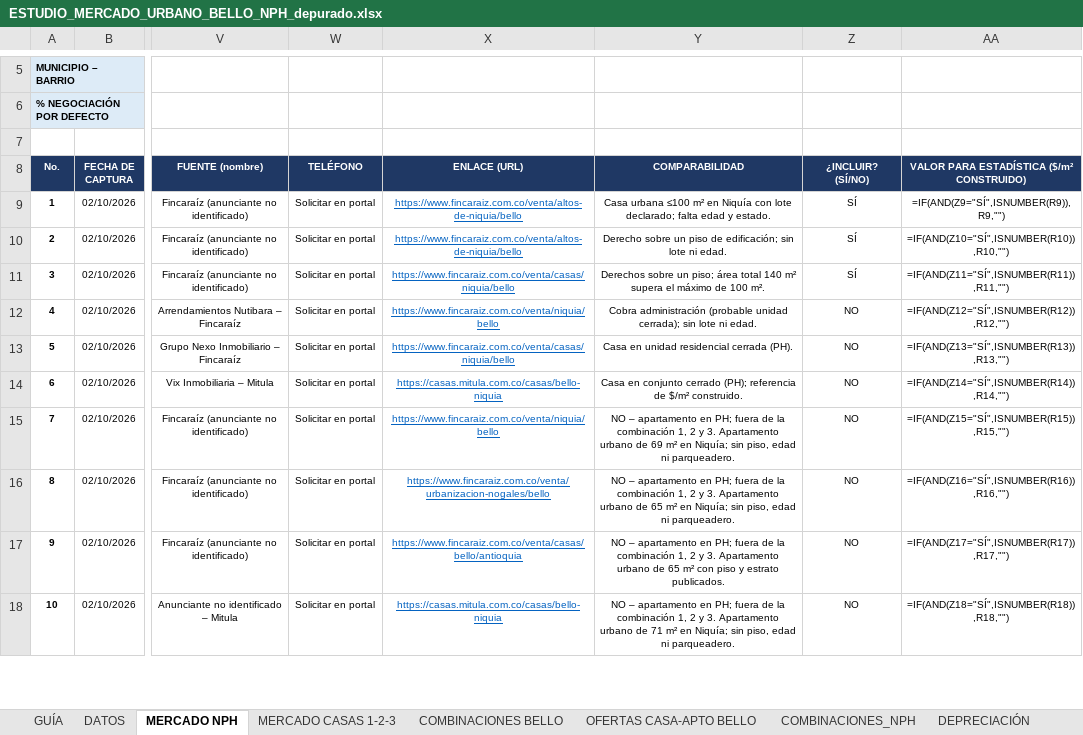
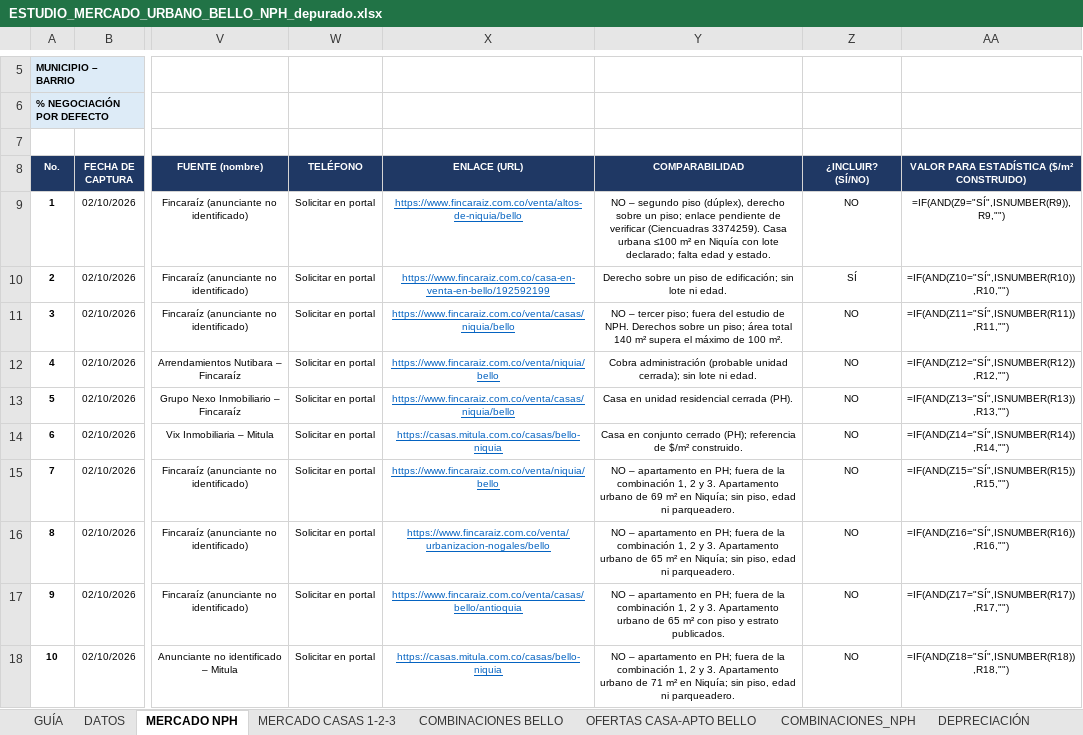
Before and after one commit to andresf1128-ui/Pruebas-Claude, an Excel workbook: ESTUDIO_MERCADO_URBANO_BELLO_NPH_depurado.xlsx, sheet MERCADO NPH, drawn as a sheet; only a part is shown, gaps mark what is left out; values as stored, in another font and other column widths than the file's, no borders; formulas without a stored value are shown as written; conditional formats not drawn; the diff names each change by its address in the sheet, - before the commit and + after, or states it on an @@ line.

```diff
--- a/ESTUDIO_MERCADO_URBANO_BELLO_NPH_depurado.xlsx (sheet MERCADO NPH)
+++ b/ESTUDIO_MERCADO_URBANO_BELLO_NPH_depurado.xlsx (sheet MERCADO NPH)
-Y9 (COMPARABILIDAD): Casa urbana…
+Y9 (COMPARABILIDAD): NO – segundo piso (dúplex), derecho sobre un piso; enlace pendiente de verificar (Ciencuadras 3374259). Casa urbana…
-Z9 (¿INCLUIR? (SÍ/NO)): SÍ
+Z9 (¿INCLUIR? (SÍ/NO)): NO
-X10 (ENLACE (URL)): https://www.fincaraiz.com.co/venta/altos-de-niquia/bello
+X10 (ENLACE (URL)): https://www.fincaraiz.com.co/casa-en-venta-en-bello/192592199
-Y11 (COMPARABILIDAD): Derechos sobre…
+Y11 (COMPARABILIDAD): NO – tercer piso; fuera del estudio de NPH. Derechos sobre…
-Z11 (¿INCLUIR? (SÍ/NO)): SÍ
+Z11 (¿INCLUIR? (SÍ/NO)): NO
```
Also changed, not shown: charts or pictures.
